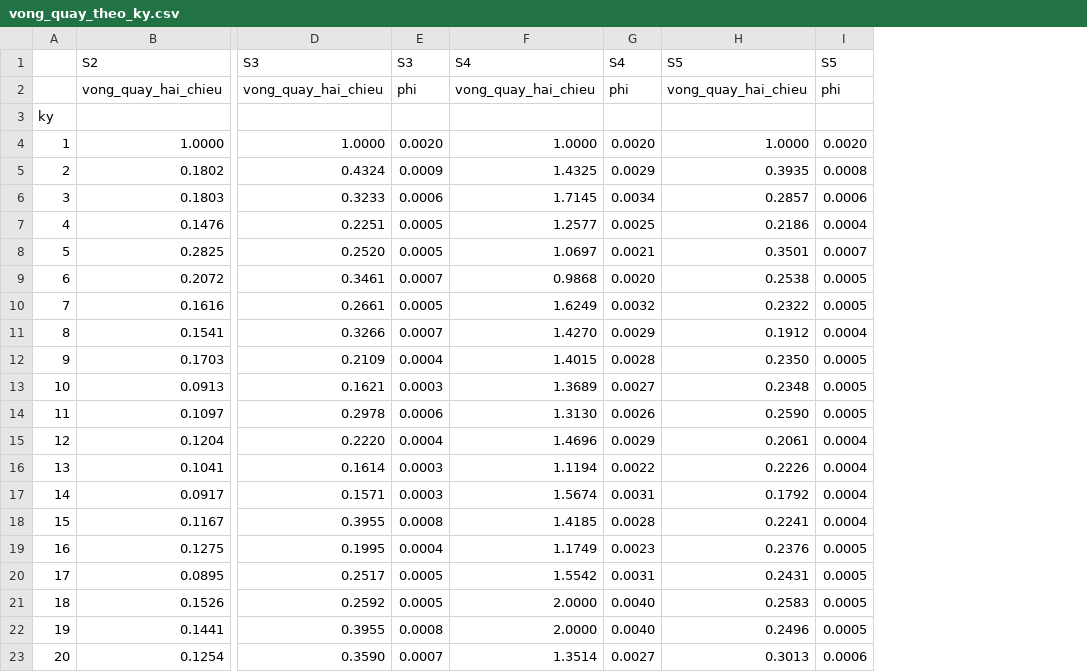
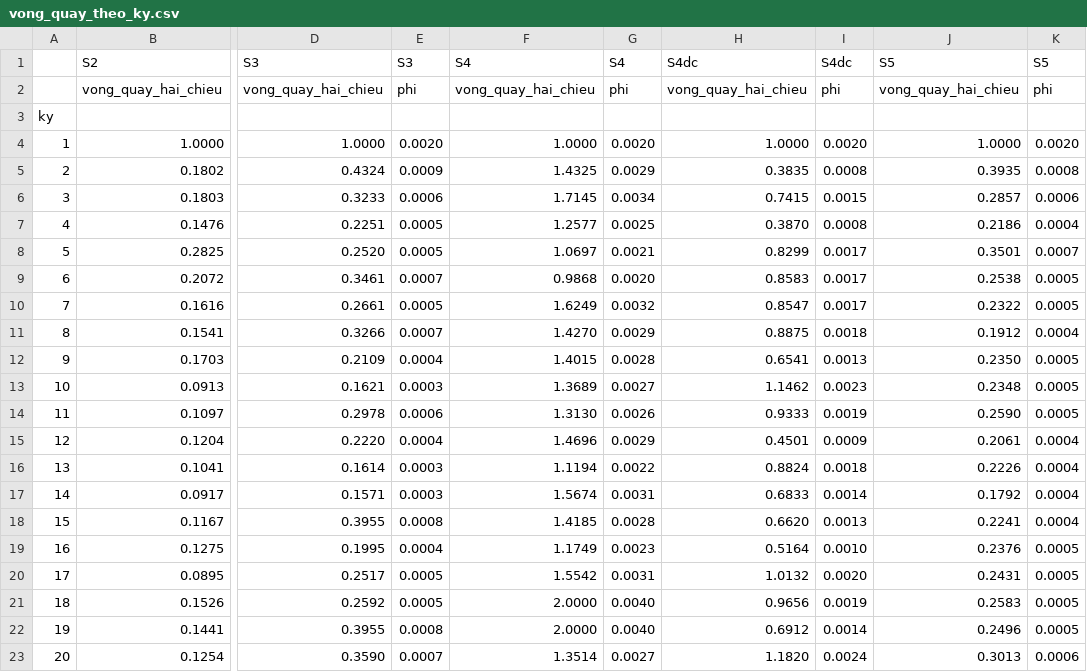
Before and after one commit to nhicty1101-sketch/toi-uu-danh-muc-gom-cum, a CSV file: ket_qua/kiem_tra/vong_quay_theo_ky.csv, drawn as a sheet; only a part is shown, gaps mark what is left out; the diff names each change by its address in the sheet, - before the commit and + after, or states it on an @@ line.

```diff
--- a/ket_qua/kiem_tra/vong_quay_theo_ky.csv
+++ b/ket_qua/kiem_tra/vong_quay_theo_ky.csv
+column H, rows 1-23: S4dc | vong_quay_hai_chieu |  | 1.0000 | 0.3835 | 0.7415 | 0.3870 | 0.8299 | 0.8583 | 0.8547 | 0.8875 | 0.6541 | 1.1462 | 0.9333 | 0.4501 | 0.8824 | 0.6833 | 0.6620 | 0.5164 | 1.0132 | 0.9656 | 0.6912 | 1.1820
+column I, rows 1-23: S4dc | phi |  | 0.0020 | 0.0008 | 0.0015 | 0.0008 | 0.0017 | 0.0017 | 0.0017 | 0.0018 | 0.0013 | 0.0023 | 0.0019 | 0.0009 | 0.0018 | 0.0014 | 0.0013 | 0.0010 | 0.0020 | 0.0019 | 0.0014 | 0.0024
```
Also changed, not shown: ket_qua/kiem_tra/chi_tieu_ca_giai_doan.csv, ket_qua/kiem_tra/chi_tieu_giai_doan_con.csv, 13 other files.
